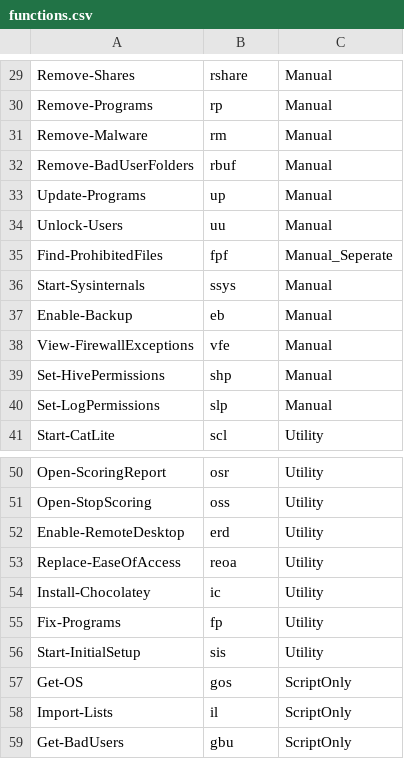
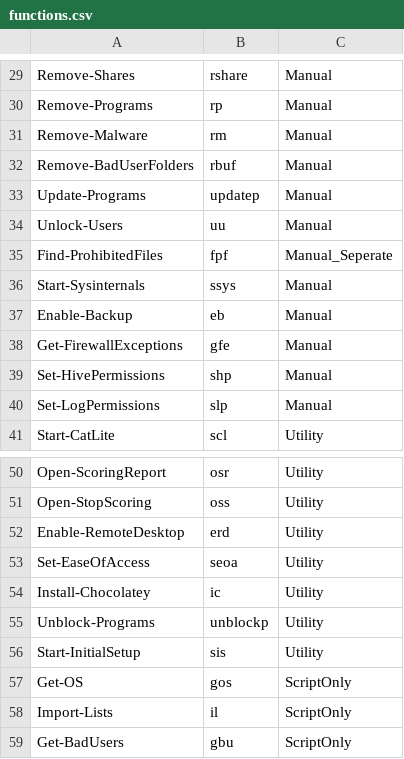
Before and after one commit to DropTheTableTacos/CyberPatriot_Windows_Scripts, a CSV file: lists/functions.csv, drawn as a sheet; only a part is shown, gaps mark what is left out.

Commit message:
changed function verbs to use powershell approved ones

```diff
--- a/lists/functions.csv
+++ b/lists/functions.csv
@@ -32,3 +32,3 @@ Remove-Malware,rm,Manual
 Remove-BadUserFolders,rbuf,Manual
-Update-Programs,up,Manual
+Update-Programs,updatep,Manual
 Unlock-Users,uu,Manual
@@ -37,3 +37,3 @@ Start-Sysinternals,ssys,Manual
 Enable-Backup,eb,Manual
-View-FirewallExceptions,vfe,Manual
+Get-FirewallExceptions,gfe,Manual
 Set-HivePermissions,shp,Manual
@@ -52,5 +52,5 @@ Open-StopScoring,oss,Utility
 Enable-RemoteDesktop,erd,Utility
-Replace-EaseOfAccess,reoa,Utility
+Set-EaseOfAccess,seoa,Utility
 Install-Chocolatey,ic,Utility
-Fix-Programs,fp,Utility
+Unblock-Programs,unblockp,Utility
 Start-InitialSetup,sis,Utility
```
Also changed, not shown: 1 other file.
